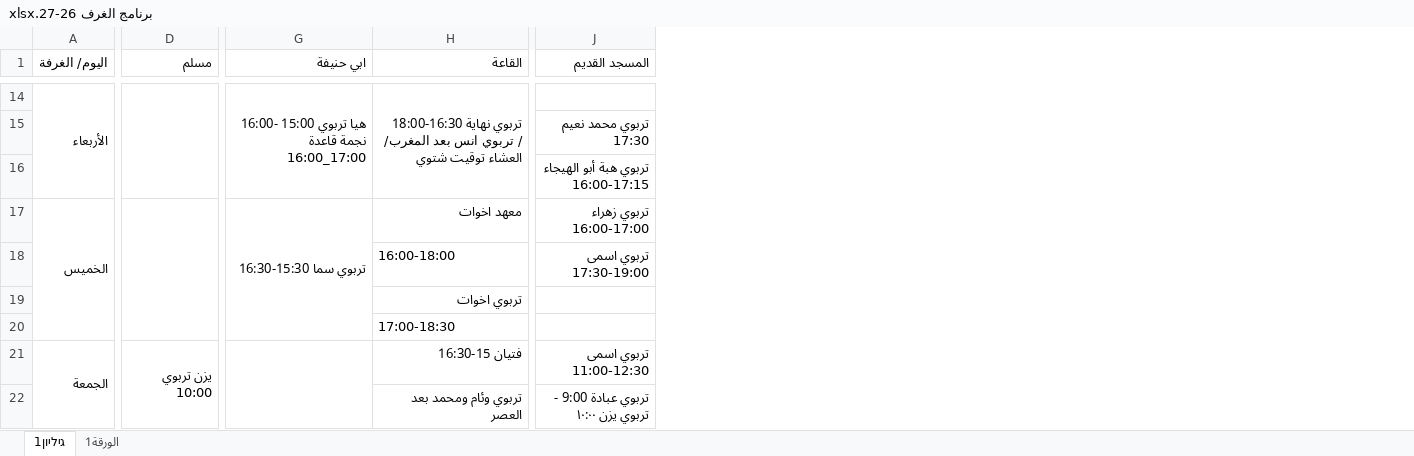
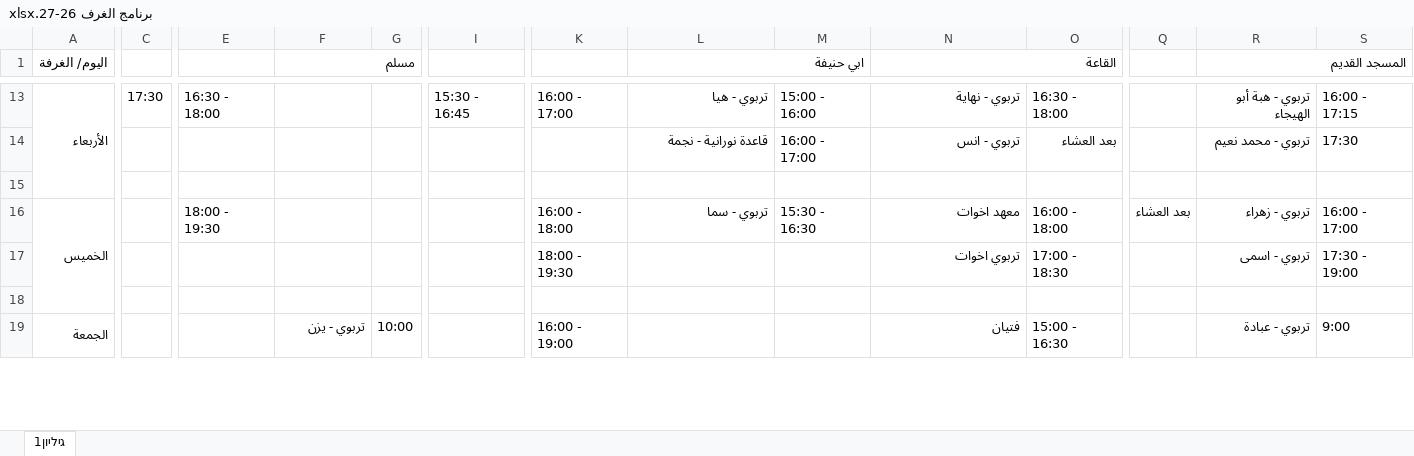
Before and after one commit to dev-DarAlarkam/dev-DarAlarkam.github.io, an Excel workbook: assets/other-files/برنامج الغرف 26-27.xlsx, sheet גיליון1, drawn as a sheet; only a part is shown, gaps mark what is left out; values as stored, in another font and other column widths than the file's, no cell formats; charts and pictures not drawn; removed rows and columns are numbered as before the commit, all else as after; rows hold the shown columns only; ↵ is a line break in a cell; the diff covers the shown part only; the diff names each change by its address in the sheet, - before the commit and + after, or states it on an @@ line.

```diff
--- a/assets/other-files/برنامج الغرف 26-27.xlsx (sheet גיליון1)
+++ b/assets/other-files/برنامج الغرف 26-27.xlsx (sheet גיליון1)
-sheet tab: الورقة1
+column C, row 13: 17:30
+column E, row 13: 16:30 - 18:00; row 16: 18:00 - 19:30
+column G, row 19: 10:00
+column I, row 13: 15:30 - 16:45
+column K, row 13: 16:00 - 17:00; rows 16-19: 16:00 - 18:00 | 18:00 - 19:30 |  | 16:00 - 19:00
+column M, row 13: 15:00 - 16:00; row 16: 15:30 - 16:30
+column O, row 13: 16:30 - 18:00; rows 16-19: 16:00 - 18:00 | 17:00 - 18:30 |  | 15:00 - 16:30
+column Q, row 16: بعد العشاء
+column S, row 13: 16:00 - 17:15; rows 16-19: 16:00 - 17:00 | 17:30 - 19:00 |  | 9:00
+A1:A2 merged
+F1:G1 merged
+L1:M1 merged
+N1:O1 merged
+R1:S1 merged
-D14:D16 merged
-L13 (ابي حنيفة): هيا تربوي 15:00 -16:00 نجمة قاعدة 16:00_17:00
+L13 (ابي حنيفة): تربوي - هيا
-G14:G16 merged
-N13 (القاعة): تربوي نهاية 16:30-18:00 / تربوي انس بعد المغرب/ العشاء توقيت شتوي
+N13 (القاعة): تربوي - نهاية
-H14:H16 merged
-R13 (المسجد القديم): (empty)
+R13 (المسجد القديم): تربوي - هبة أبو الهيجاء
-row 15:  |  |  |  | تربوي محمد نعيم ↵ 17:30
+row 14:  |  |  |  |  |  |  | قاعدة نورانية - نجمة | 16:00 - 17:00 | تربوي - انس | بعد العشاء |  | تربوي - محمد نعيم | 17:30
-R15 (المسجد القديم): تربوي هبة أبو الهيجاء 16:00-17:15
+R15 (المسجد القديم): (empty)
-D17:D20 merged
-L16 (ابي حنيفة): تربوي سما 15:30-16:30
+L16 (ابي حنيفة): تربوي - سما
-G17:G20 merged
-R16 (المسجد القديم): تربوي زهراء ↵ 16:00-17:00
+R16 (المسجد القديم): تربوي - زهراء
-row 18:  |  |  | 16:00-18:00 | تربوي اسمى ↵ 17:30-19:00
-R17 (المسجد القديم): (empty)
+R17 (المسجد القديم): تربوي - اسمى
-row 18:  |  |  | 17:00-18:30
+row 18: (empty)
-F19 (مسلم): يزن تربوي 10:00
+F19 (مسلم): تربوي - يزن
-D21:D23 merged
-G21:G23 merged
-N19 (القاعة): فتيان 15-16:30
+N19 (القاعة): فتيان
-R19 (المسجد القديم): تربوي اسمى ↵ 11:00-12:30
+R19 (المسجد القديم): تربوي - عبادة
-row 22:  |  |  | تربوي وئام ومحمد بعد العصر | تربوي عبادة 9:00 - تربوي يزن ١٠:٠٠
```
Also changed, not shown: 11 added rows, 11 removed rows, 24 edited cells and merged cells elsewhere in this sheet, cell formats, charts or pictures, 2 other files.
